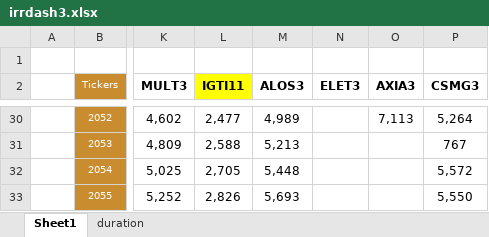
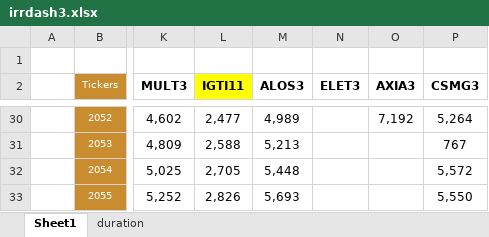
Before and after one commit to Antonio21032000/utilities, an Excel workbook: irrdash3.xlsx, sheet Sheet1, drawn as a sheet; only a part is shown, gaps mark what is left out; values as stored, in another font and other column widths than the file's, no borders; the diff covers the shown part only; the diff names each change by its address in the sheet, - before the commit and + after, or states it on an @@ line.

```diff
--- a/irrdash3.xlsx (sheet Sheet1)
+++ b/irrdash3.xlsx (sheet Sheet1)
-O30 (AXIA3): 7,113
+O30 (AXIA3): 7,192
```
Also changed, not shown: 26 edited cells elsewhere in this sheet.
